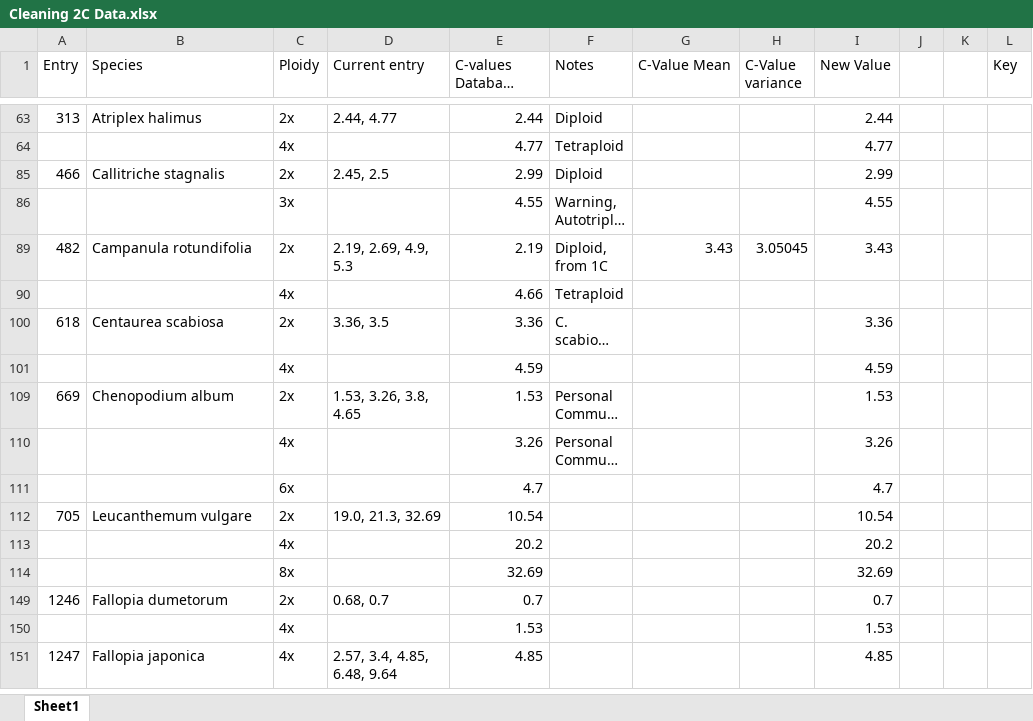
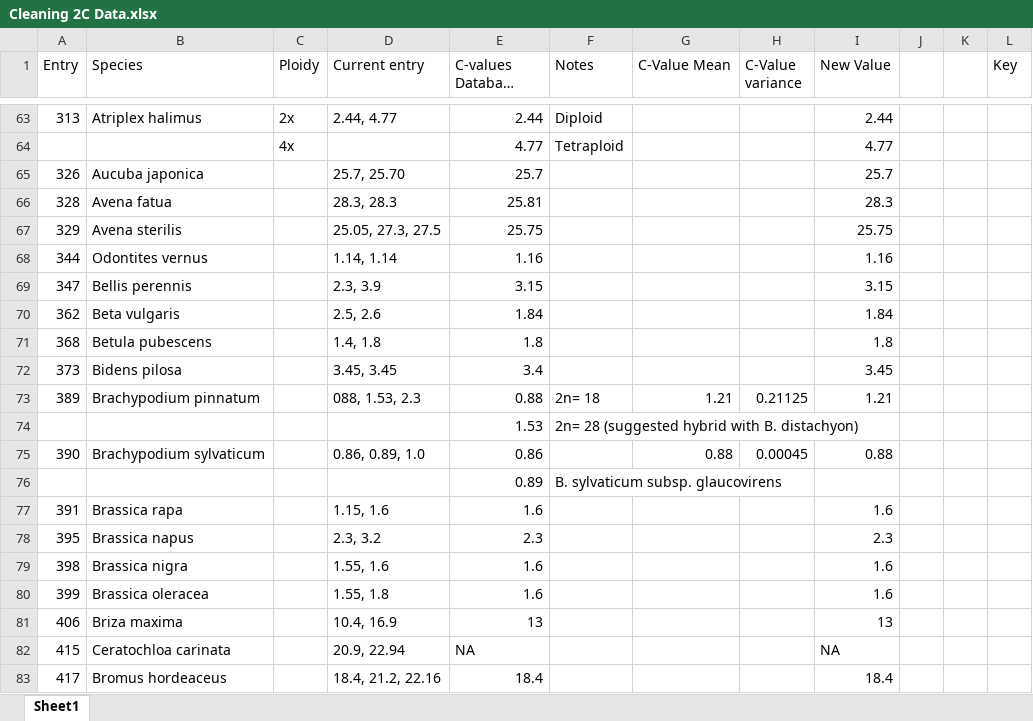
Before and after one commit to Rawls29/Honours-Project, an Excel workbook: Cleaning 2C Data.xlsx, sheet Sheet1, drawn as a sheet; only a part is shown, gaps mark what is left out; the shorter side is filled out with more unchanged rows; long unchanged cells end in …; values as stored, in another font and other column widths than the file's, no cell formats; the diff covers the shown part only; the diff names each change by its address in the sheet, - before the commit and + after, or states it on an @@ line.

```diff
--- a/Cleaning 2C Data.xlsx (sheet Sheet1)
+++ b/Cleaning 2C Data.xlsx (sheet Sheet1)
@@ row 65 unhidden: 326 | Aucuba japonica |  | 25.7, 25.70 | 25.7 |  |  |  | 25.7 @@
@@ row 66 unhidden: 328 | Avena fatua |  | 28.3, 28.3 | 25.81 |  |  |  | 28.3 @@
@@ row 67 unhidden: 329 | Avena sterilis |  | 25.05, 27.3, 27.5 | 25.75 |  |  |  | 25.75 @@
@@ row 68 unhidden: 344 | Odontites vernus |  | 1.14, 1.14 | 1.16 |  |  |  | 1.16 @@
@@ row 69 unhidden: 347 | Bellis perennis |  | 2.3, 3.9 | 3.15 |  |  |  | 3.15 @@
@@ row 70 unhidden: 362 | Beta vulgaris |  | 2.5, 2.6 | 1.84 |  |  |  | 1.84 @@
@@ row 71 unhidden: 368 | Betula pubescens |  | 1.4, 1.8 | 1.8 |  |  |  | 1.8 @@
@@ row 72 unhidden: 373 | Bidens pilosa |  | 3.45, 3.45 | 3.4 |  |  |  | 3.45 @@
@@ row 73 unhidden: 389 | Brachypodium pinnatum |  | 088, 1.53, 2.3 | 0.88 | 2n= 18 | 1.21 | 0.21125 | 1.21 @@
@@ row 74 unhidden:  |  |  |  | 1.53 | 2n= 28 (suggested hybrid with B. distachyon) @@
@@ row 75 unhidden: 390 | Brachypodium sylvaticum |  | 0.86, 0.89, 1.0 | 0.86 |  | 0.88 | 0.00045 | 0.88 @@
@@ row 76 unhidden:  |  |  |  | 0.89 | B. sylvaticum subsp. glaucovirens @@
@@ row 77 unhidden: 391 | Brassica rapa |  | 1.15, 1.6 | 1.6 |  |  |  | 1.6 @@
@@ row 78 unhidden: 395 | Brassica napus |  | 2.3, 3.2 | 2.3 |  |  |  | 2.3 @@
@@ row 79 unhidden: 398 | Brassica nigra |  | 1.55, 1.6 | 1.6 |  |  |  | 1.6 @@
@@ row 80 unhidden: 399 | Brassica oleracea |  | 1.55, 1.8 | 1.6 |  |  |  | 1.6 @@
@@ row 81 unhidden: 406 | Briza maxima |  | 10.4, 16.9 | 13 |  |  |  | 13 @@
@@ row 82 unhidden: 415 | Ceratochloa carinata |  | 20.9, 22.94 | NA |  |  |  | NA @@
@@ row 83 unhidden: 417 | Bromus hordeaceus |  | 18.4, 21.2, 22.16 | 18.4 |  |  |  | 18.4 @@
```
Also changed, not shown: 324 hidden or unhidden rows and 1 edited cell elsewhere in this sheet, cell formats, 2 other files.
